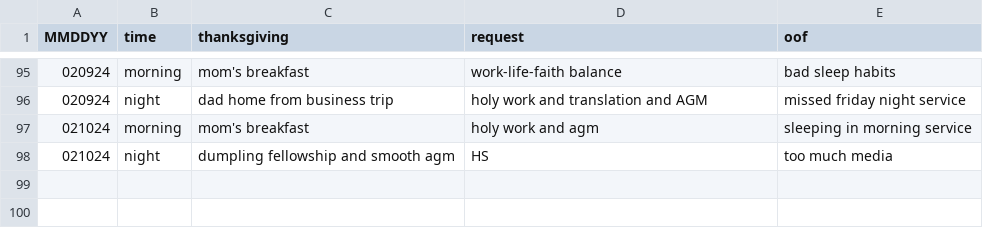
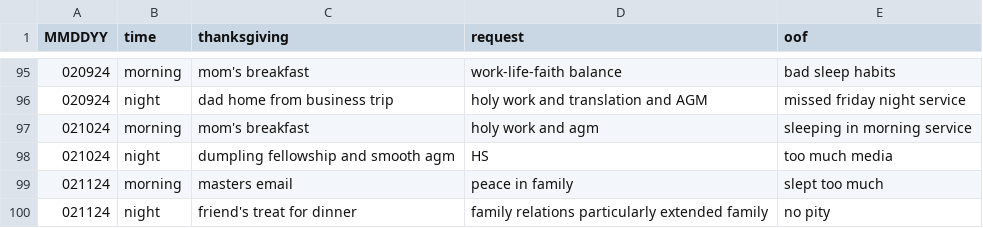
Before and after one commit to marko-polo-cheno/scribblingScribe, a CSV file: prayer_log.csv, drawn as a sheet; only a part is shown, gaps mark what is left out; the diff names each change by its address in the sheet, - before the commit and + after, or states it on an @@ line.

Commit message:
Update prayer_log.csv

```diff
--- a/prayer_log.csv
+++ b/prayer_log.csv
+row 99: 021124 | morning | masters email | peace in family | slept too much
+row 100: 021124 | night | friend's treat for dinner | family relations particularly extended family | no pity
```
